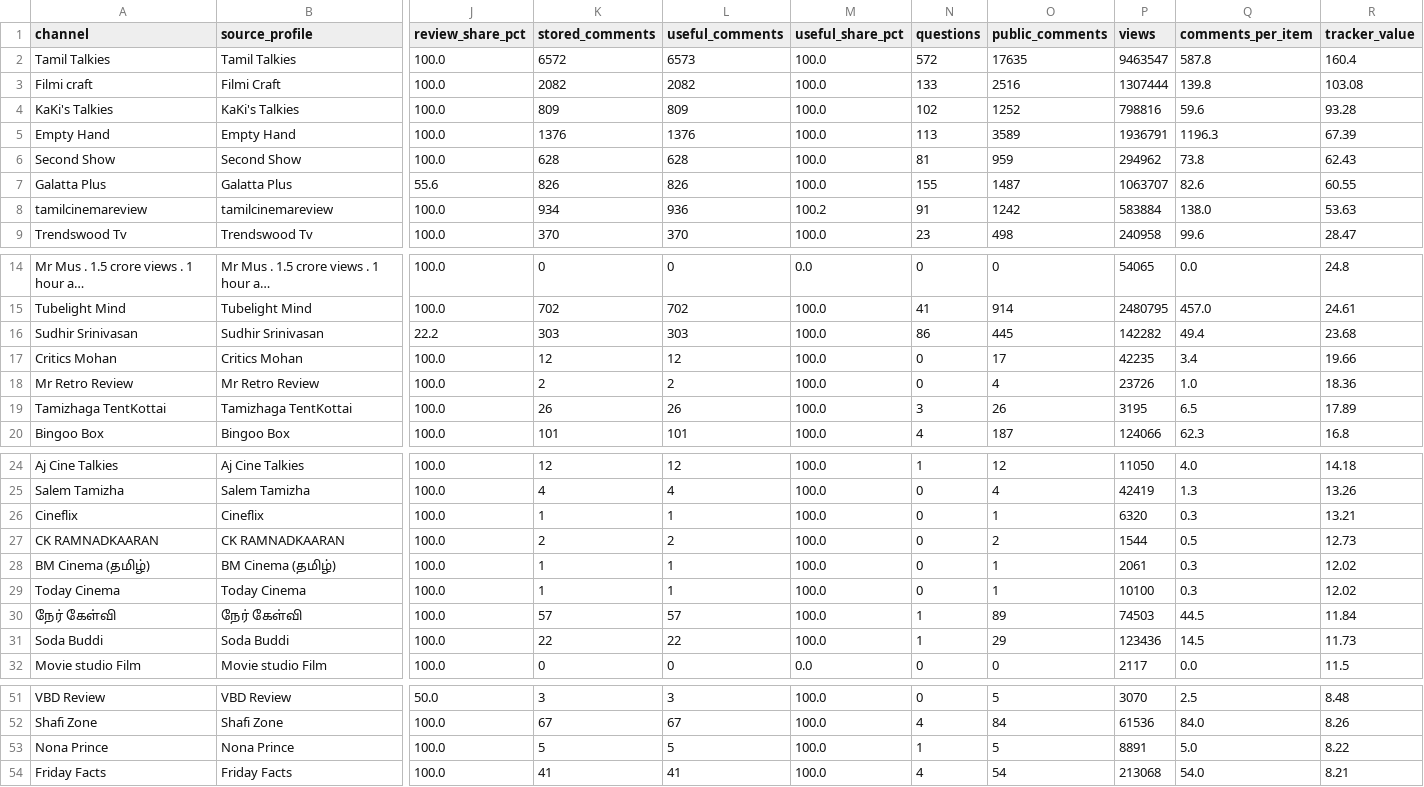
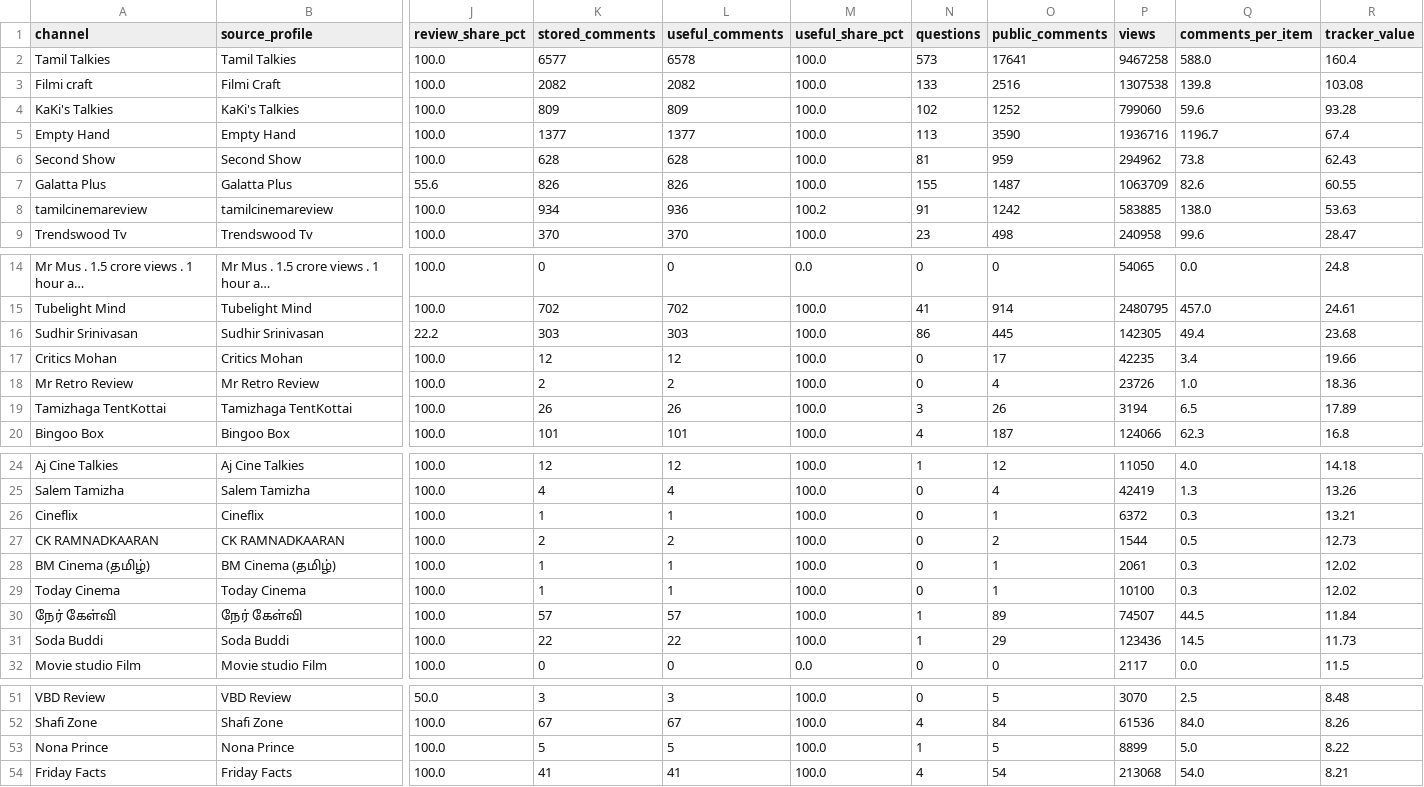
Before and after one commit to purushothaman-98/cinema-wall, a CSV file: data/live/channel_evaluation.csv, drawn as a sheet; only a part is shown, gaps mark what is left out; long unchanged cells end in …; the diff covers the shown part only; the diff names each change by its address in the sheet, - before the commit and + after, or states it on an @@ line.

```diff
--- a/data/live/channel_evaluation.csv
+++ b/data/live/channel_evaluation.csv
-K2 (stored_comments): 6572
+K2 (stored_comments): 6577
-L2 (useful_comments): 6573
+L2 (useful_comments): 6578
-N2 (questions): 572
+N2 (questions): 573
-O2 (public_comments): 17635
+O2 (public_comments): 17641
-P2 (views): 9463547
+P2 (views): 9467258
-Q2 (comments_per_item): 587.8
+Q2 (comments_per_item): 588.0
-P3 (views): 1307444
+P3 (views): 1307538
-P4 (views): 798816
+P4 (views): 799060
-K5 (stored_comments): 1376
+K5 (stored_comments): 1377
-L5 (useful_comments): 1376
+L5 (useful_comments): 1377
-O5 (public_comments): 3589
+O5 (public_comments): 3590
-P5 (views): 1936791
+P5 (views): 1936716
-Q5 (comments_per_item): 1196.3
+Q5 (comments_per_item): 1196.7
-R5 (tracker_value): 67.39
+R5 (tracker_value): 67.4
-P7 (views): 1063707
+P7 (views): 1063709
-P8 (views): 583884
+P8 (views): 583885
-P16 (views): 142282
+P16 (views): 142305
-P19 (views): 3195
+P19 (views): 3194
-P26 (views): 6320
+P26 (views): 6372
-P30 (views): 74503
+P30 (views): 74507
-P53 (views): 8891
+P53 (views): 8899
```
Also changed, not shown: 2 edited cells elsewhere in this file, data/live/top_channel_coverage.csv, 2 other files.
